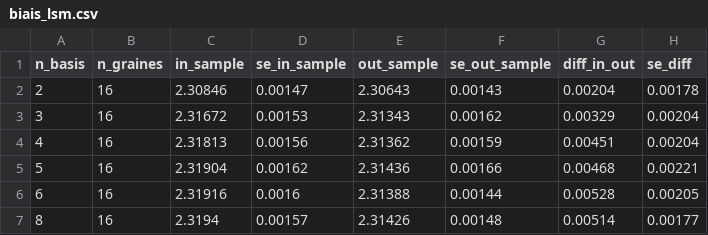
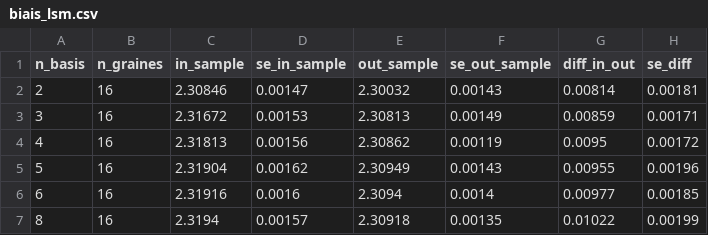
Before and after one commit to Guilou001/15-valorisation-options, a CSV file: results/tables/biais_lsm.csv, drawn as a sheet.

```diff
--- a/results/tables/biais_lsm.csv
+++ b/results/tables/biais_lsm.csv
@@ -1,7 +1,7 @@
 n_basis,n_graines,in_sample,se_in_sample,out_sample,se_out_sample,diff_in_out,se_diff
-2,16,2.30846,0.00147,2.30643,0.00143,0.00204,0.00178
-3,16,2.31672,0.00153,2.31343,0.00162,0.00329,0.00204
-4,16,2.31813,0.00156,2.31362,0.00159,0.00451,0.00204
-5,16,2.31904,0.00162,2.31436,0.00166,0.00468,0.00221
-6,16,2.31916,0.0016,2.31388,0.00144,0.00528,0.00205
-8,16,2.3194,0.00157,2.31426,0.00148,0.00514,0.00177
+2,16,2.30846,0.00147,2.30032,0.00143,0.00814,0.00181
+3,16,2.31672,0.00153,2.30813,0.00149,0.00859,0.00171
+4,16,2.31813,0.00156,2.30862,0.00119,0.0095,0.00172
+5,16,2.31904,0.00162,2.30949,0.00143,0.00955,0.00196
+6,16,2.31916,0.0016,2.3094,0.0014,0.00977,0.00185
+8,16,2.3194,0.00157,2.30918,0.00135,0.01022,0.00199
```
Also changed, not shown: 11 other files.
